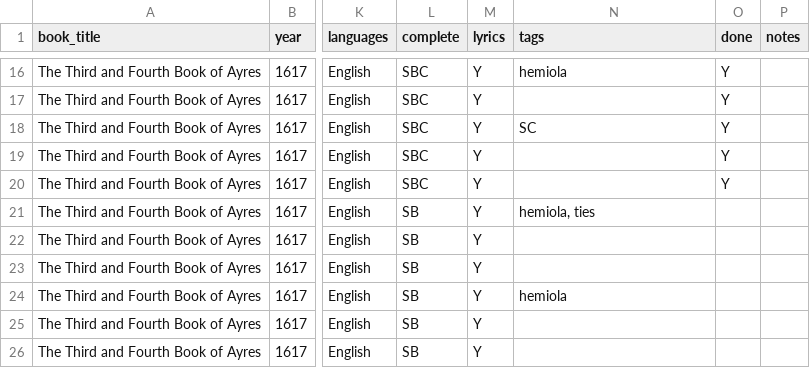
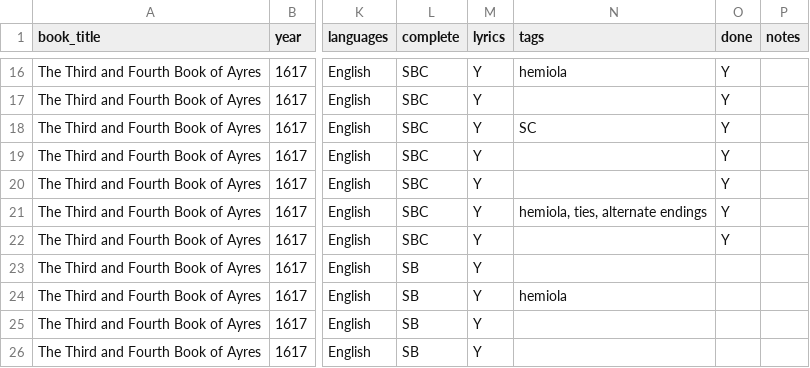
Before and after one commit to emmabadowski/emmabadowski.github.io, a CSV file: _data/songs.csv, drawn as a sheet; only a part is shown, gaps mark what is left out; the diff names each change by its address in the sheet, - before the commit and + after, or states it on an @@ line.

Commit message:
Added Campion book 3 songs 20-21

```diff
--- a/_data/songs.csv
+++ b/_data/songs.csv
-L21:L22 (complete): SB
+L21:L22 (complete): SBC
-N21 (tags): hemiola, ties
+N21 (tags): hemiola, ties, alternate endings
-O21:O22 (done): (empty)
+O21:O22 (done): Y
```
Also changed, not shown: 2 other files.
